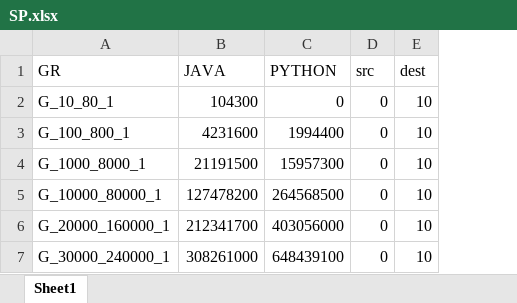
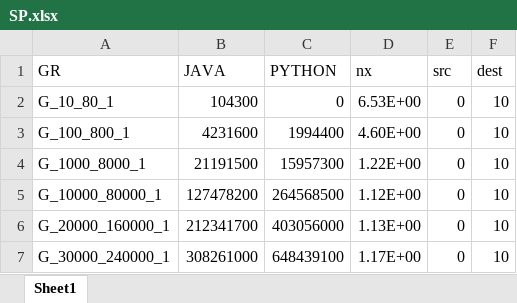
Before and after one commit to Eli-Levi/OOP_2020, an Excel workbook: Ex3/RES/SP.xlsx, sheet Sheet1, drawn as a sheet; values as stored, in another font and other column widths than the file's, no borders; the diff names each change by its address in the sheet, - before the commit and + after, or states it on an @@ line.

```diff
--- a/Ex3/RES/SP.xlsx (sheet Sheet1)
+++ b/Ex3/RES/SP.xlsx (sheet Sheet1)
+column D (nx), rows 2-7: 6.53E+00 | 4.60E+00 | 1.22E+00 | 1.12E+00 | 1.13E+00 | 1.17E+00
```
Also changed, not shown: Ex3/RES/SCC.xlsx, Ex3/RES/SCCFORNODE9.xlsx, 2 other files.
